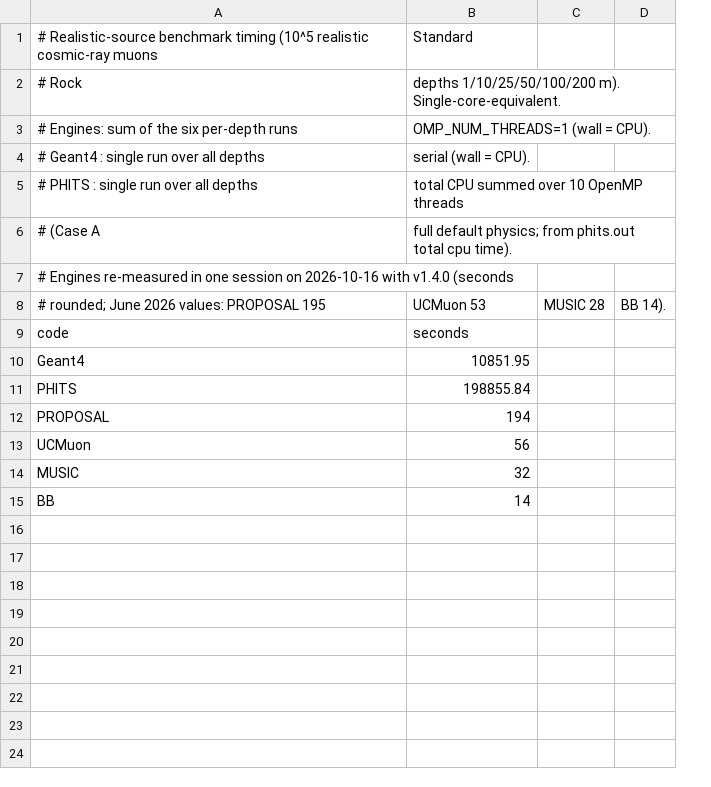
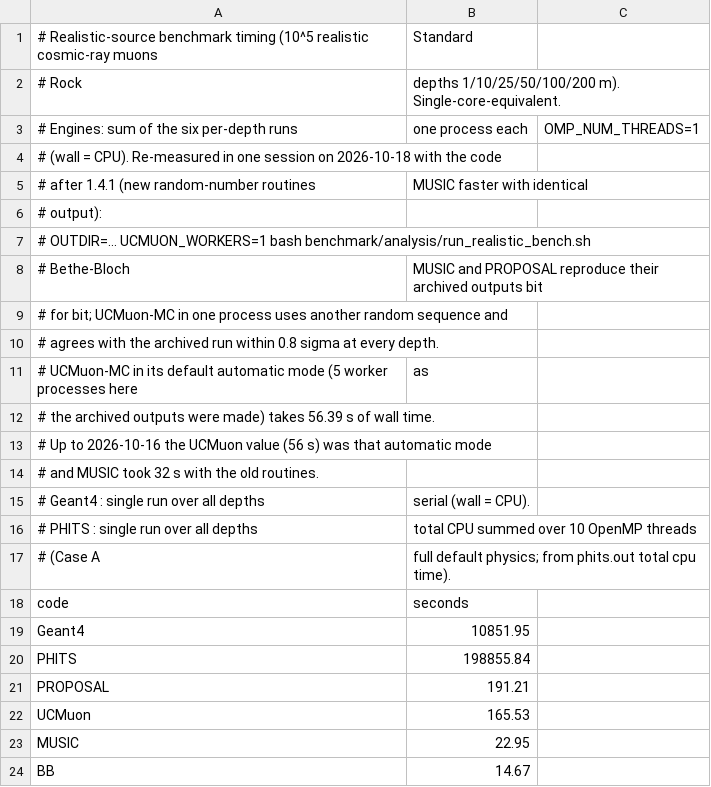
Before and after one commit to hamidb90/UCMuon, a CSV file: benchmark/run_realistic_20260614/realistic_timing.csv, drawn as a sheet; removed rows and columns are numbered as before the commit, all else as after; the diff names each change by its address in the sheet, - before the commit and + after, or states it on an @@ line.

```diff
--- a/benchmark/run_realistic_20260614/realistic_timing.csv
+++ b/benchmark/run_realistic_20260614/realistic_timing.csv
-column C, empty
-column D, empty
+column C, row 3: OMP_NUM_THREADS=1
-B3: OMP_NUM_THREADS=1 (wall = CPU).
+B3: one process each
+row 4: # (wall = CPU). Re-measured in one session on 2026-10-18 with the code
+row 5: # after 1.4.1 (new random-number routines | MUSIC faster with identical
+row 6: # output):
+row 7: # OUTDIR=... UCMUON_WORKERS=1 bash benchmark/analysis/run_realistic_bench.sh
+row 8: # Bethe-Bloch | MUSIC and PROPOSAL reproduce their archived outputs bit
+row 9: # for bit; UCMuon-MC in one process uses another random sequence and
+row 10: # agrees with the archived run within 0.8 sigma at every depth.
+row 11: # UCMuon-MC in its default automatic mode (5 worker processes here | as
+row 12: # the archived outputs were made) takes 56.39 s of wall time.
+row 13: # Up to 2026-10-16 the UCMuon value (56 s) was that automatic mode
+row 14: # and MUSIC took 32 s with the old routines.
-row 7: # Engines re-measured in one session on 2026-10-16 with v1.4.0 (seconds
-row 8: # rounded; June 2026 values: PROPOSAL 195 | UCMuon 53 | MUSIC 28 | BB 14).
-B21: 194
+B21: 191.21
-B22: 56
+B22: 165.53
-B23: 32
+B23: 22.95
-B24: 14
+B24: 14.67
```
Also changed, not shown: benchmark/results/engine_timing_20260730.csv, benchmark/results/engine_timing_20261016.csv, 7 other files.
